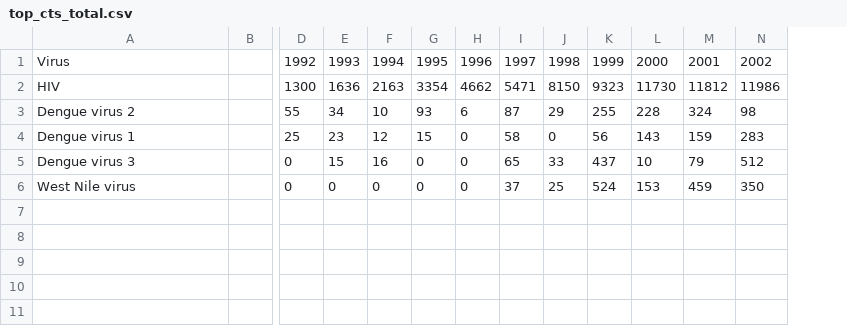
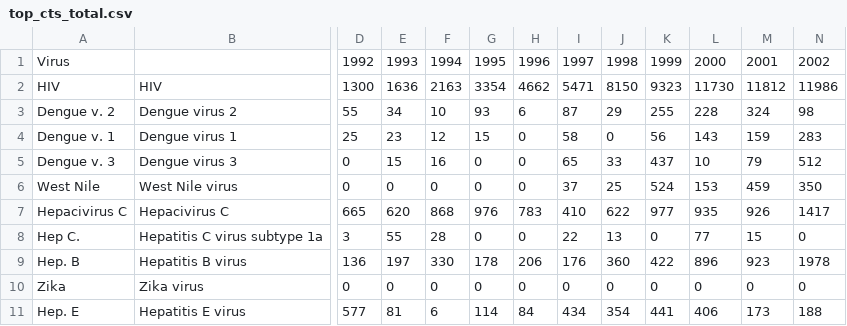
Before and after one commit to williamdevitt7/Syracuse-Metadata-Research, a CSV file: top_cts_total.csv, drawn as a sheet; only a part is shown, gaps mark what is left out; removed rows and columns are numbered as before the commit, all else as after; rows hold the shown columns only; the diff names each change by its address in the sheet, - before the commit and + after, or states it on an @@ line.

Commit message:
added the next 5 top overall viruses

```diff
--- a/top_cts_total.csv
+++ b/top_cts_total.csv
+column A, rows 1-6: Virus | HIV | Dengue v. 2 | Dengue v. 1 | Dengue v. 3 | West Nile
-column B, empty
-B1: Virus
+B1: (empty)
+row 7: Hepacivirus C | Hepacivirus C | 665 | 620 | 868 | 976 | 783 | 410 | 622 | 977 | 935 | 926 | 1417
+row 8: Hep C. | Hepatitis C virus subtype 1a | 3 | 55 | 28 | 0 | 0 | 22 | 13 | 0 | 77 | 15 | 0
+row 9: Hep. B | Hepatitis B virus | 136 | 197 | 330 | 178 | 206 | 176 | 360 | 422 | 896 | 923 | 1978
+row 10: Zika | Zika virus | 0 | 0 | 0 | 0 | 0 | 0 | 0 | 0 | 0 | 0 | 0
+row 11: Hep. E | Hepatitis E virus | 577 | 81 | 6 | 114 | 84 | 434 | 354 | 441 | 406 | 173 | 188
```
